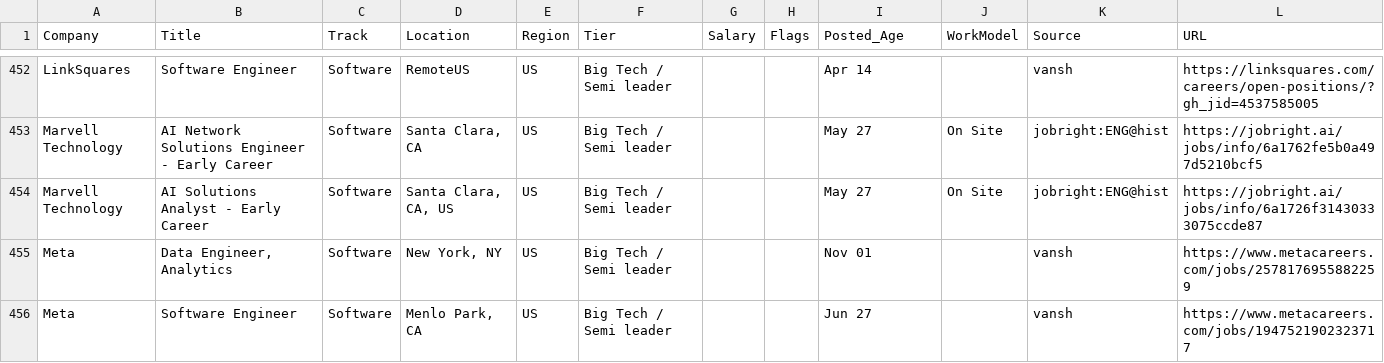
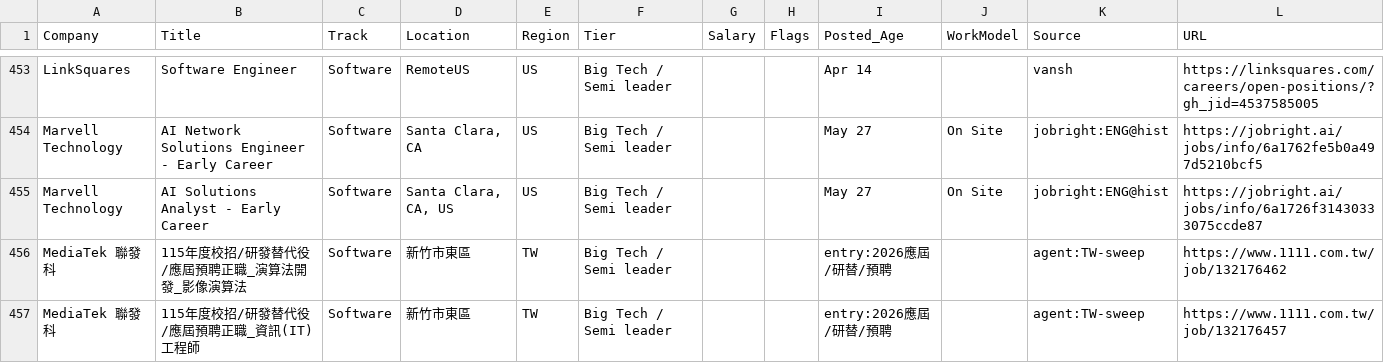
Before and after one commit to cosmosmining/cisco, a CSV file: job-search/by_cv/software_bigtech.csv, drawn as a sheet; only a part is shown, gaps mark what is left out; the shorter side is filled out with more unchanged rows; the diff covers the shown part only; the diff names each change by its address in the sheet, - before the commit and + after, or states it on an @@ line.

```diff
--- a/job-search/by_cv/software_bigtech.csv
+++ b/job-search/by_cv/software_bigtech.csv
+row 456: MediaTek 聯發科 | 115年度校招/研發替代役/應屆預聘正職_演算法開發_影像演算法 | Software | 新竹市東區 | TW | Big Tech / Semi leader |  |  | entry:2026應屆/研替/預聘 |  | agent:TW-sweep | https://www.1111.com.tw/job/132176462
+row 457: MediaTek 聯發科 | 115年度校招/研發替代役/應屆預聘正職_資訊(IT)工程師 | Software | 新竹市東區 | TW | Big Tech / Semi leader |  |  | entry:2026應屆/研替/預聘 |  | agent:TW-sweep | https://www.1111.com.tw/job/132176457
```
Also changed, not shown: 12 added rows elsewhere in this file, job-search/by_cv/design_verification.csv, job-search/by_cv/dft.csv, 5 other files.
